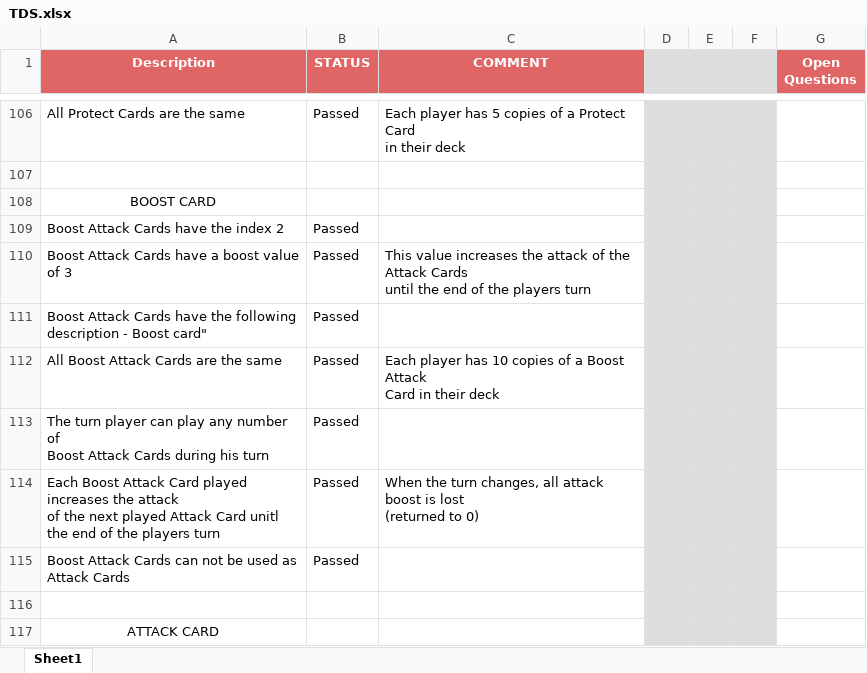
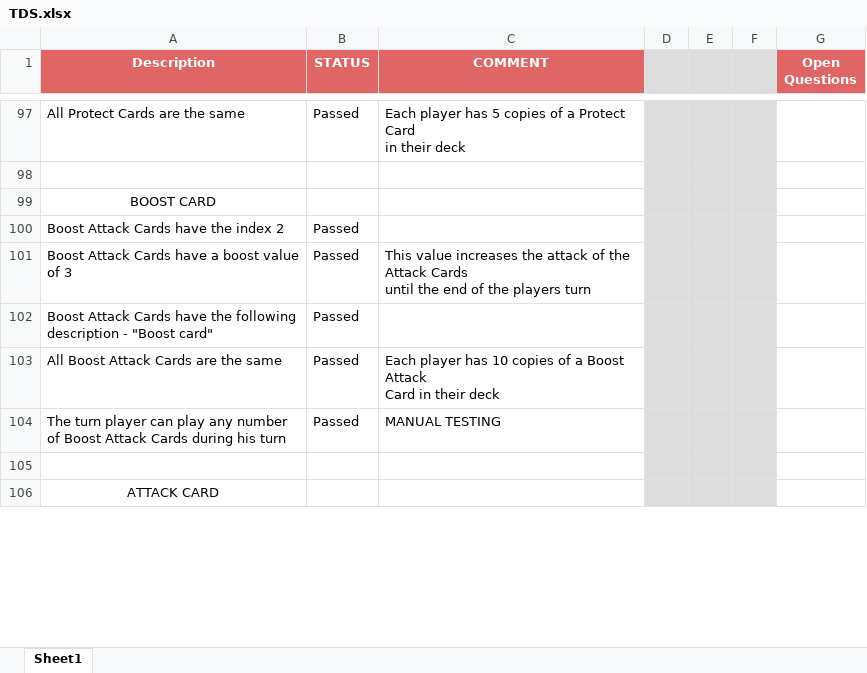
Before and after one commit to vladajankovic/qa-job-fair, an Excel workbook: TDS.xlsx, sheet Sheet1, drawn as a sheet; only a part is shown, gaps mark what is left out; values as stored, in another font and other column widths than the file's, no borders; removed rows and columns are numbered as before the commit, all else as after; ↵ is a line break in a cell; the diff covers the shown part only; the diff names each change by its address in the sheet, - before the commit and + after, or states it on an @@ line.

Commit message:
Update TDS.xlsx

```diff
--- a/TDS.xlsx (sheet Sheet1)
+++ b/TDS.xlsx (sheet Sheet1)
-A102 (Description): …description - Boost card"
+A102 (Description): …description - "Boost card"
-A104 (Description): …his turn
+A104 (Description): …his turn
-C104 (COMMENT): (empty)
+C104 (COMMENT): MANUAL TESTING
-row 114: Each Boost Attack Card played increases the attack ↵ of the next played Attack Card unitl the end of the players turn | Passed | When the turn changes, all attack boost is lost ↵ (returned to 0)
-row 115: Boost Attack Cards can not be used as Attack Cards | Passed
```
Also changed, not shown: 2 added rows, 12 removed rows and 23 edited cells elsewhere in this sheet.
